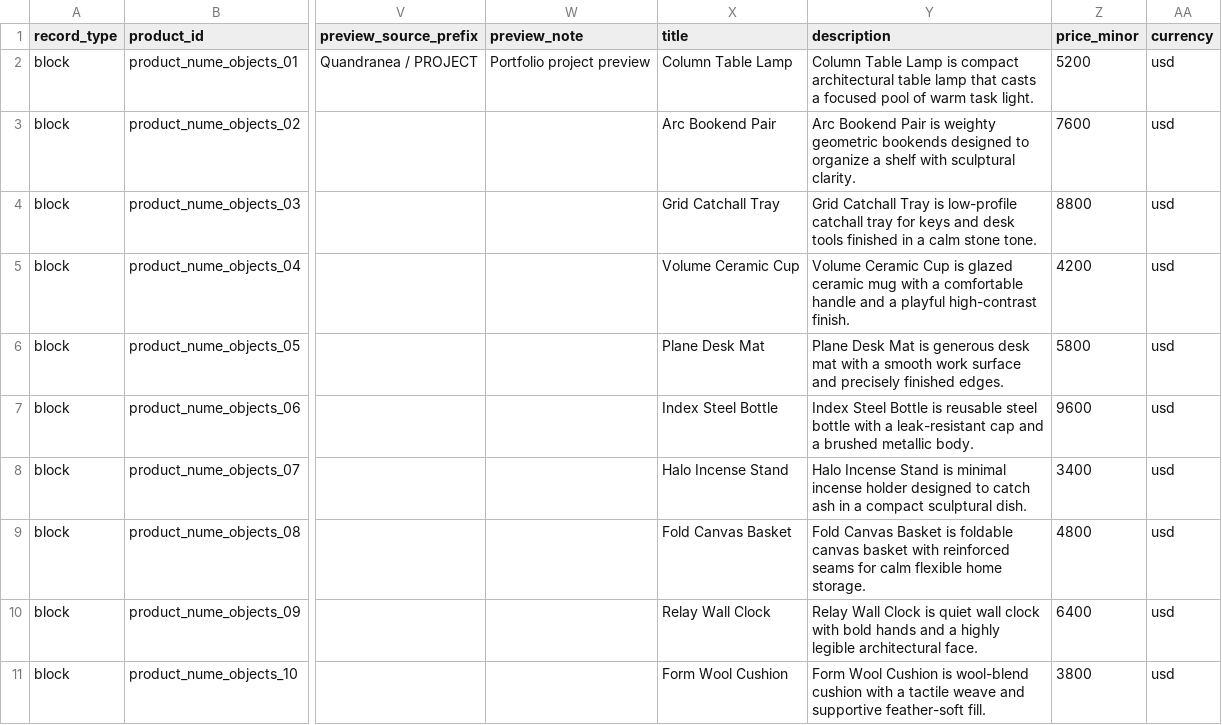
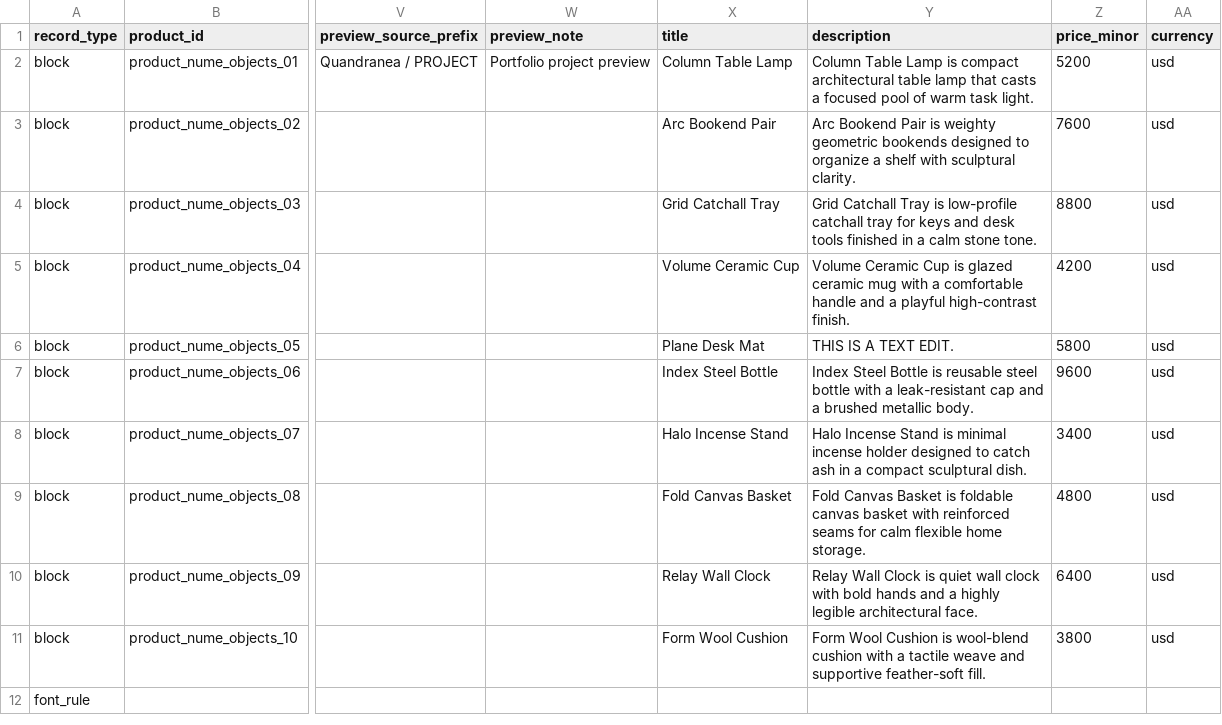
Before and after one commit to thanks-cohn/portofolio, a CSV file: truth.csv, drawn as a sheet; only a part is shown, gaps mark what is left out; the shorter side is filled out with more unchanged rows; the diff covers the shown part only; the diff names each change by its address in the sheet, - before the commit and + after, or states it on an @@ line.

```diff
--- a/truth.csv
+++ b/truth.csv
-Y6 (description): Plane Desk Mat is generous desk mat with a smooth work surface and precisely finished edges.
+Y6 (description): THIS IS A TEXT EDIT.
```
Also changed, not shown: 38 added rows elsewhere in this file.
